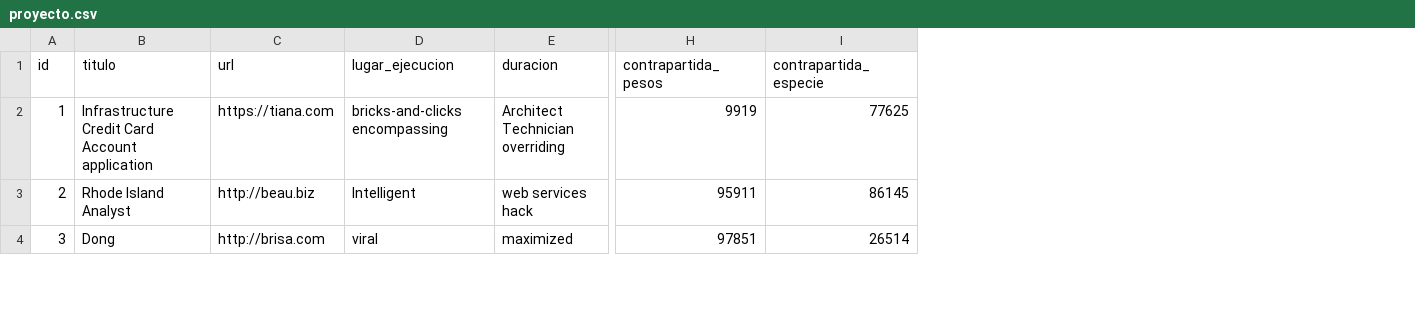
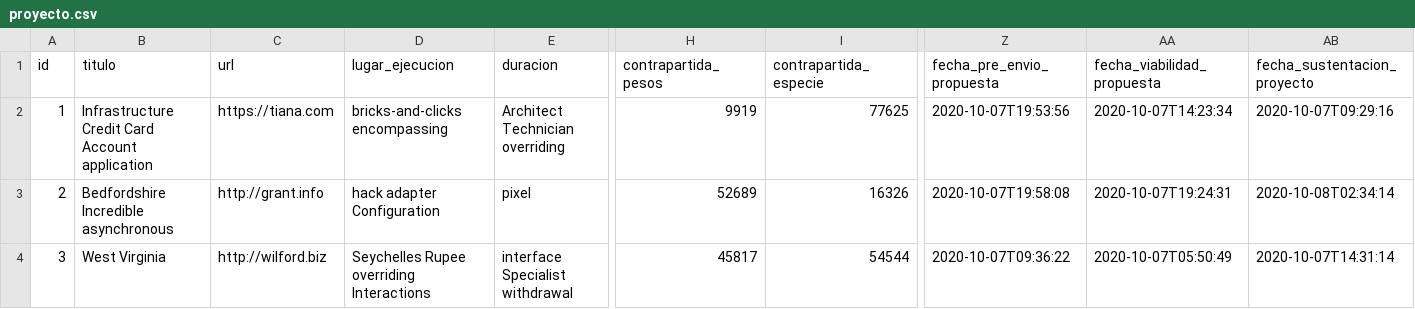
Before and after one commit to adrianizq/ciecyt-itp, a CSV file: src/main/resources/config/liquibase/fake-data/proyecto.csv, drawn as a sheet; only a part is shown, gaps mark what is left out; the diff covers the shown part only; the diff names each change by its address in the sheet, - before the commit and + after, or states it on an @@ line.

Commit message:
agregando nuevos campos de FechaPreEnvioPropuesta, FechaEnvioPropuesta, fechaSustentacionProyecto

```diff
--- a/src/main/resources/config/liquibase/fake-data/proyecto.csv
+++ b/src/main/resources/config/liquibase/fake-data/proyecto.csv
+column Z (fecha_pre_envio_propuesta), rows 2-4: 2020-10-07T19:53:56 | 2020-10-07T19:58:08 | 2020-10-07T09:36:22
+column AA (fecha_viabilidad_propuesta), rows 2-4: 2020-10-07T14:23:34 | 2020-10-07T19:24:31 | 2020-10-07T05:50:49
+column AB (fecha_sustentacion_proyecto), rows 2-4: 2020-10-07T09:29:16 | 2020-10-08T02:34:14 | 2020-10-07T14:31:14
-B3 (titulo): Rhode Island Analyst
+B3 (titulo): Bedfordshire Incredible asynchronous
-C3 (url): http://beau.biz
+C3 (url): http://grant.info
-D3 (lugar_ejecucion): Intelligent
+D3 (lugar_ejecucion): hack adapter Configuration
-E3 (duracion): web services hack
+E3 (duracion): pixel
-H3 (contrapartida_pesos): 95911
+H3 (contrapartida_pesos): 52689
-I3 (contrapartida_especie): 86145
+I3 (contrapartida_especie): 16326
-B4 (titulo): Dong
+B4 (titulo): West Virginia
-C4 (url): http://brisa.com
+C4 (url): http://wilford.biz
-D4 (lugar_ejecucion): viral
+D4 (lugar_ejecucion): Seychelles Rupee overriding Interactions
-E4 (duracion): maximized
+E4 (duracion): interface Specialist withdrawal
-H4 (contrapartida_pesos): 97851
+H4 (contrapartida_pesos): 45817
-I4 (contrapartida_especie): 26514
+I4 (contrapartida_especie): 54544
```
Also changed, not shown: 174 edited cells elsewhere in this file, 9 other files.
